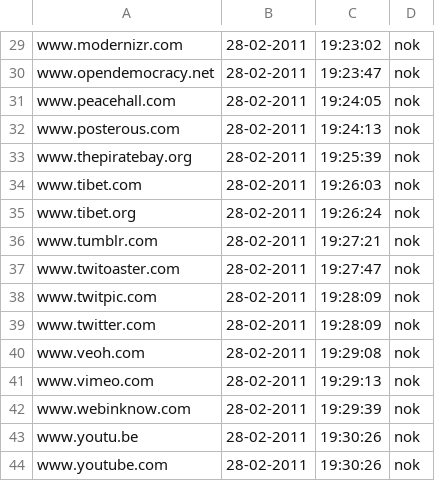
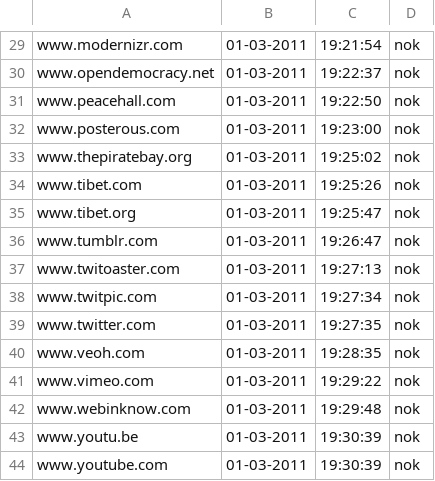
Before and after one commit to Tuinslak/GFW-URL-checker, a CSV file: testResults/cn/results_nok.csv, drawn as a sheet; only a part is shown, gaps mark what is left out; the diff covers the shown part only; the diff names each change by its address in the sheet, - before the commit and + after, or states it on an @@ line.

```diff
--- a/testResults/cn/results_nok.csv
+++ b/testResults/cn/results_nok.csv
-B29:B44: 28-02-2011
+B29:B44: 01-03-2011
-C29: 19:23:02
+C29: 19:21:54
-C30: 19:23:47
+C30: 19:22:37
-C31: 19:24:05
+C31: 19:22:50
-C32: 19:24:13
+C32: 19:23:00
-C33: 19:25:39
+C33: 19:25:02
-C34: 19:26:03
+C34: 19:25:26
-C35: 19:26:24
+C35: 19:25:47
-C36: 19:27:21
+C36: 19:26:47
-C37: 19:27:47
+C37: 19:27:13
-C38: 19:28:09
+C38: 19:27:34
-C39: 19:28:09
+C39: 19:27:35
-C40: 19:29:08
+C40: 19:28:35
-C41: 19:29:13
+C41: 19:29:22
-C42: 19:29:39
+C42: 19:29:48
-C43:C44: 19:30:26
+C43:C44: 19:30:39
```
Also changed, not shown: 1 added row, 1 removed row and 54 edited cells elsewhere in this file, testResults/cn/results.csv, testResults/cn/results_ok.csv.
